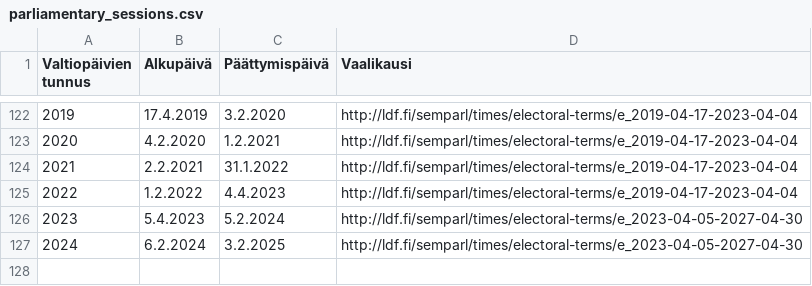
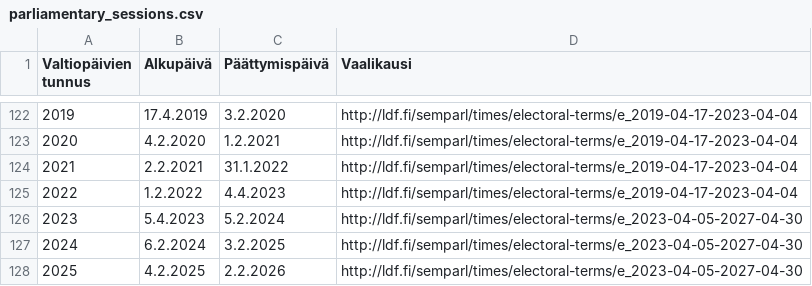
Before and after one commit to SemanticComputing/semparl-data-transformation, a CSV file: parliamentary_sessions.csv, drawn as a sheet; only a part is shown, gaps mark what is left out.

Commit message:
maintenance for parliamentary session 2025

```diff
--- a/parliamentary_sessions.csv
+++ b/parliamentary_sessions.csv
@@ -127 +127,2 @@
 2024,"6.2.2024","3.2.2025","http://ldf.fi/semparl/times/electoral-terms/e_2023-04-05-2027-04-30"
+2025,"4.2.2025","2.2.2026","http://ldf.fi/semparl/times/electoral-terms/e_2023-04-05-2027-04-30"
```
Also changed, not shown: 3 other files.
